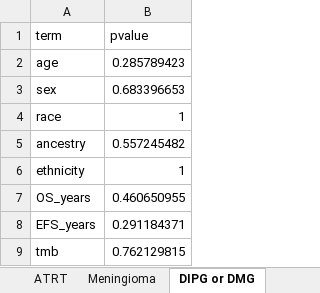
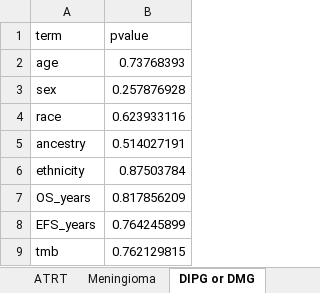
Before and after one commit to diskin-lab-chop/pbta-germline-somatic, an Excel workbook: analyses/demo-clin-stats/results/demo-clin-pvalues-by-histology.xlsx, sheet DIPG or DMG, drawn as a sheet; values as stored, in another font and other column widths than the file's, no borders; the diff names each change by its address in the sheet, - before the commit and + after, or states it on an @@ line.

```diff
--- a/analyses/demo-clin-stats/results/demo-clin-pvalues-by-histology.xlsx (sheet DIPG or DMG)
+++ b/analyses/demo-clin-stats/results/demo-clin-pvalues-by-histology.xlsx (sheet DIPG or DMG)
-B2 (pvalue): 0.285789423
+B2 (pvalue): 0.73768393
-B3 (pvalue): 0.683396653
+B3 (pvalue): 0.257876928
-B4 (pvalue): 1
+B4 (pvalue): 0.623933116
-B5 (pvalue): 0.557245482
+B5 (pvalue): 0.514027191
-B6 (pvalue): 1
+B6 (pvalue): 0.87503784
-B7 (pvalue): 0.460650955
+B7 (pvalue): 0.817856209
-B8 (pvalue): 0.291184371
+B8 (pvalue): 0.764245899
```
Also changed, not shown: sheet Low-grade glioma, sheet Medulloblastoma, sheet Schwannoma, sheet Other high-grade glioma, analyses/demo-clin-stats/results/demo-clin-stats-by-histology.xlsx, 10 other files.
